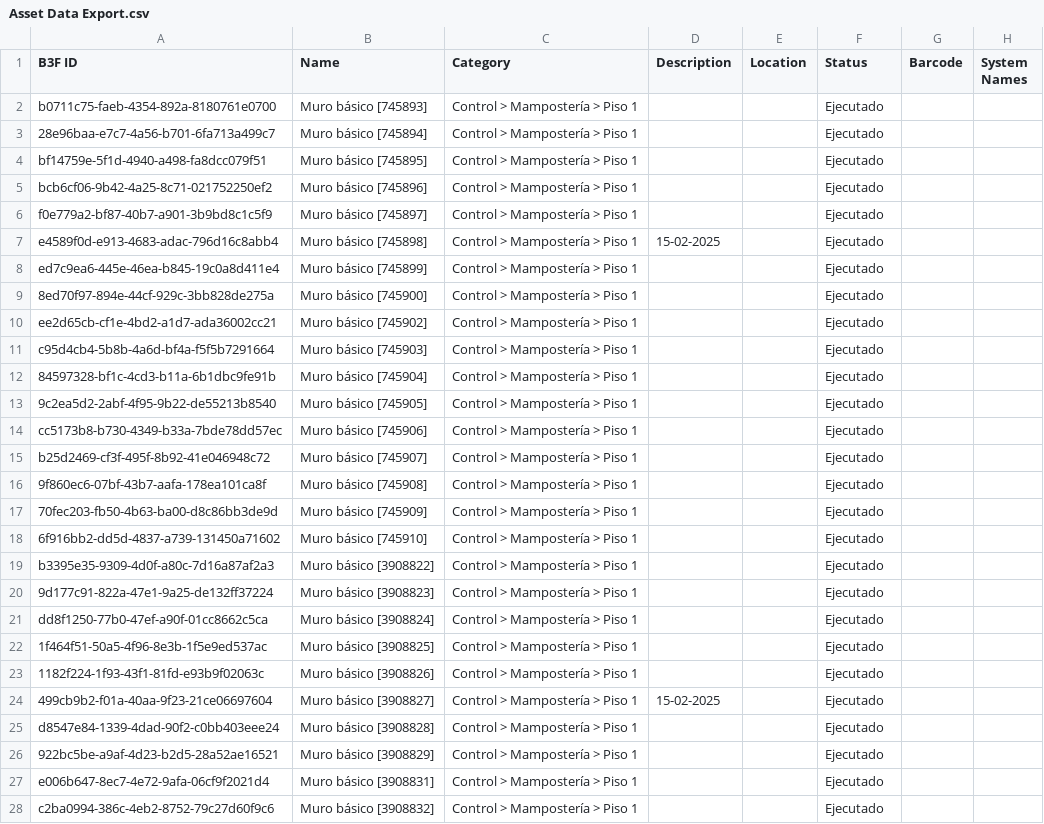
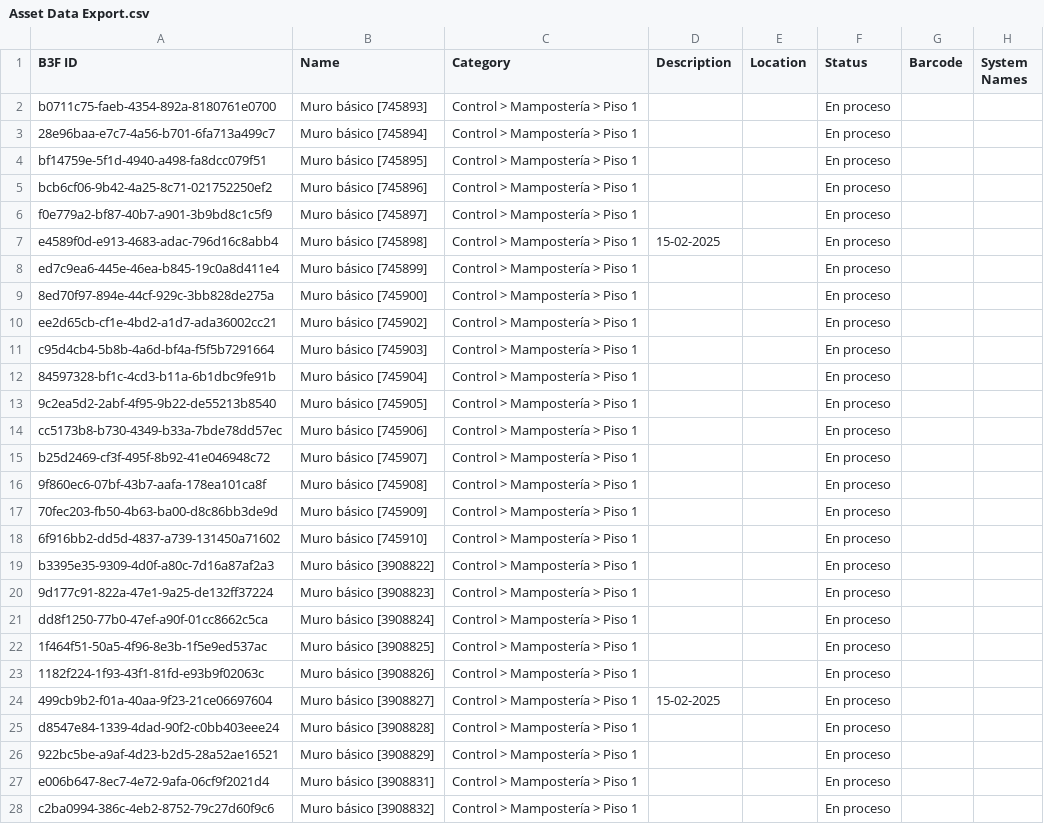
Before and after one commit to cpulgarinIngeurbe/CortesDeObra1, a CSV file: exports/Asset Data Export.csv, drawn as a sheet; only a part is shown; the diff covers the shown part only; the diff names each change by its address in the sheet, - before the commit and + after, or states it on an @@ line.

Commit message:
Export ACC assets - 2026-08-03

```diff
--- a/exports/Asset Data Export.csv
+++ b/exports/Asset Data Export.csv
-F2:F28 (Status): Ejecutado
+F2:F28 (Status): En proceso
```
Also changed, not shown: 44 edited cells elsewhere in this file.
